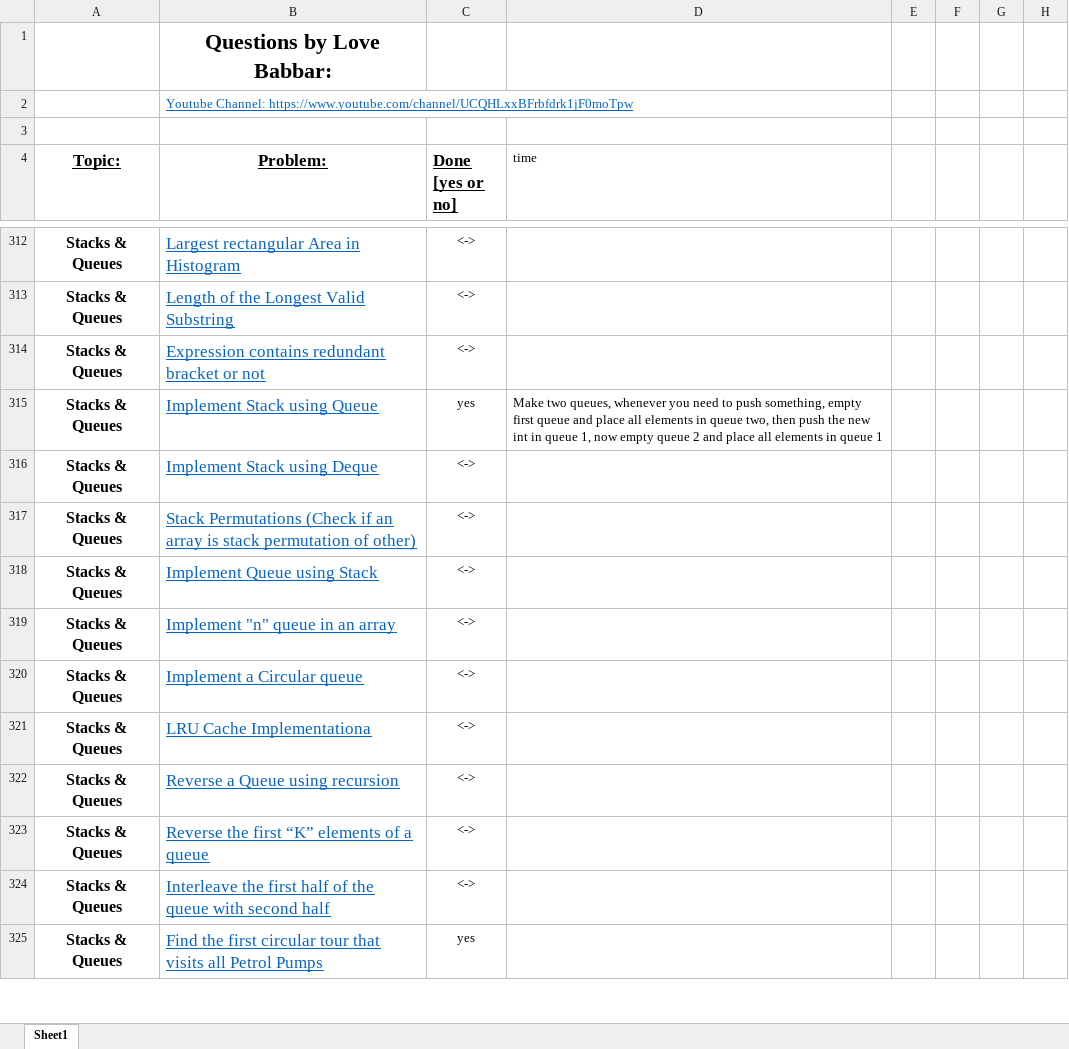
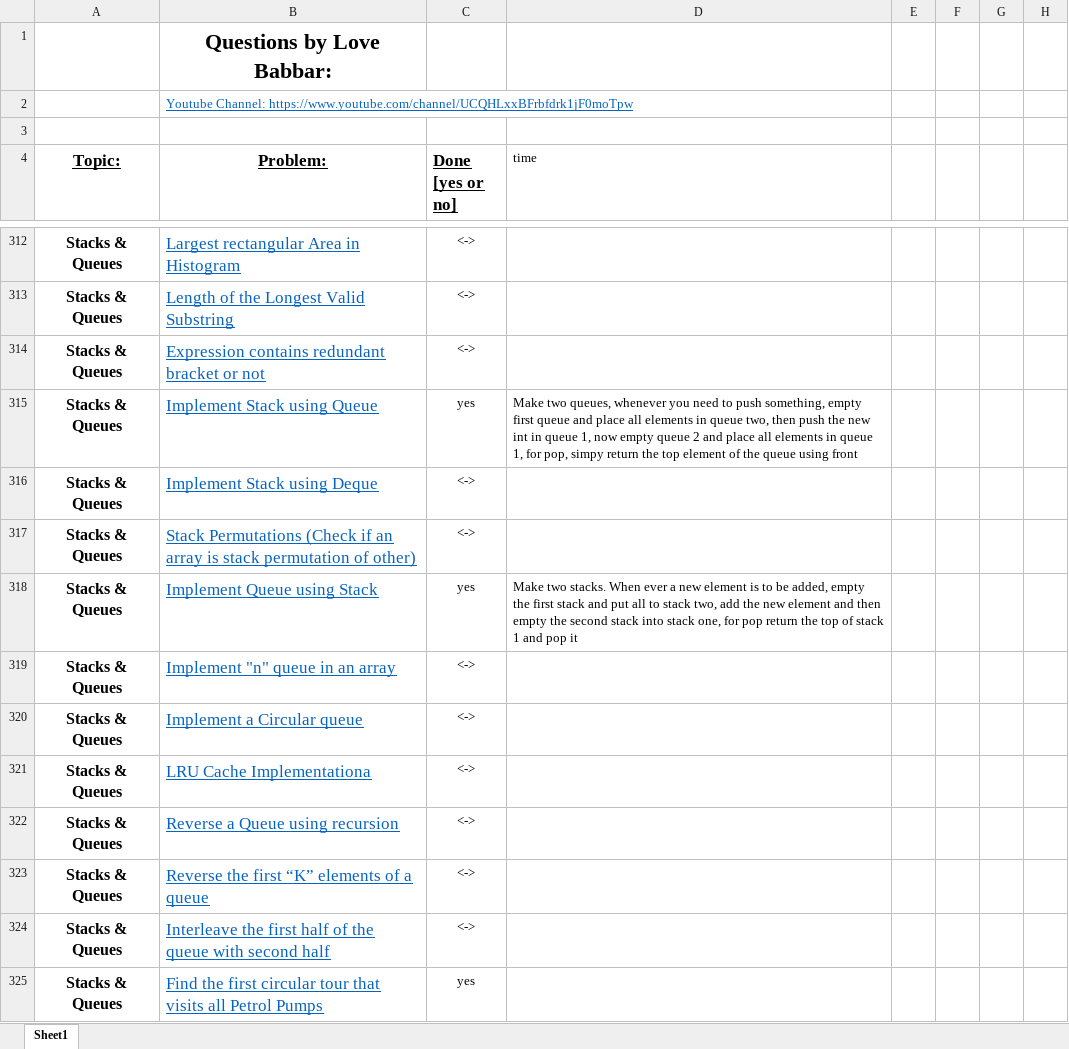
Before and after one commit to version0chiro/Ace-The-Code, an Excel workbook: FINAL450.xlsx, sheet Sheet1, drawn as a sheet; only a part is shown, gaps mark what is left out; values as stored, in another font and other column widths than the file's, no borders; conditional formats not drawn; the diff names each change by its address in the sheet, - before the commit and + after, or states it on an @@ line.

Commit message:
updated excel

```diff
--- a/FINAL450.xlsx (sheet Sheet1)
+++ b/FINAL450.xlsx (sheet Sheet1)
-D315 (time): …in queue 1
+D315 (time): …in queue 1, for pop, simpy return the top element of the queue using front
-C318 (Done [yes or no]): <->
+C318 (Done [yes or no]): yes
-D318 (time): (empty)
+D318 (time): Make two stacks. When ever a new element is to be added, empty the first stack and put all to stack two, add the new element and then empty the second stack into stack one, for pop return the top of stack 1 and pop it
```
